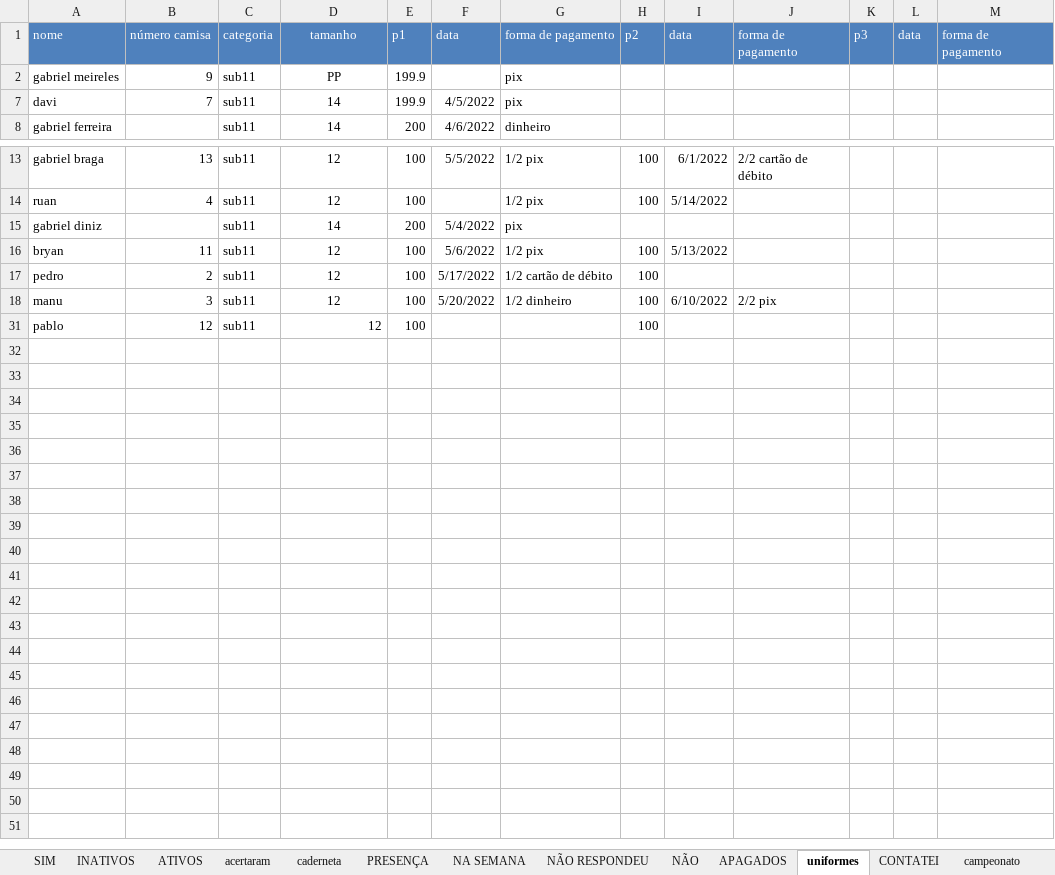
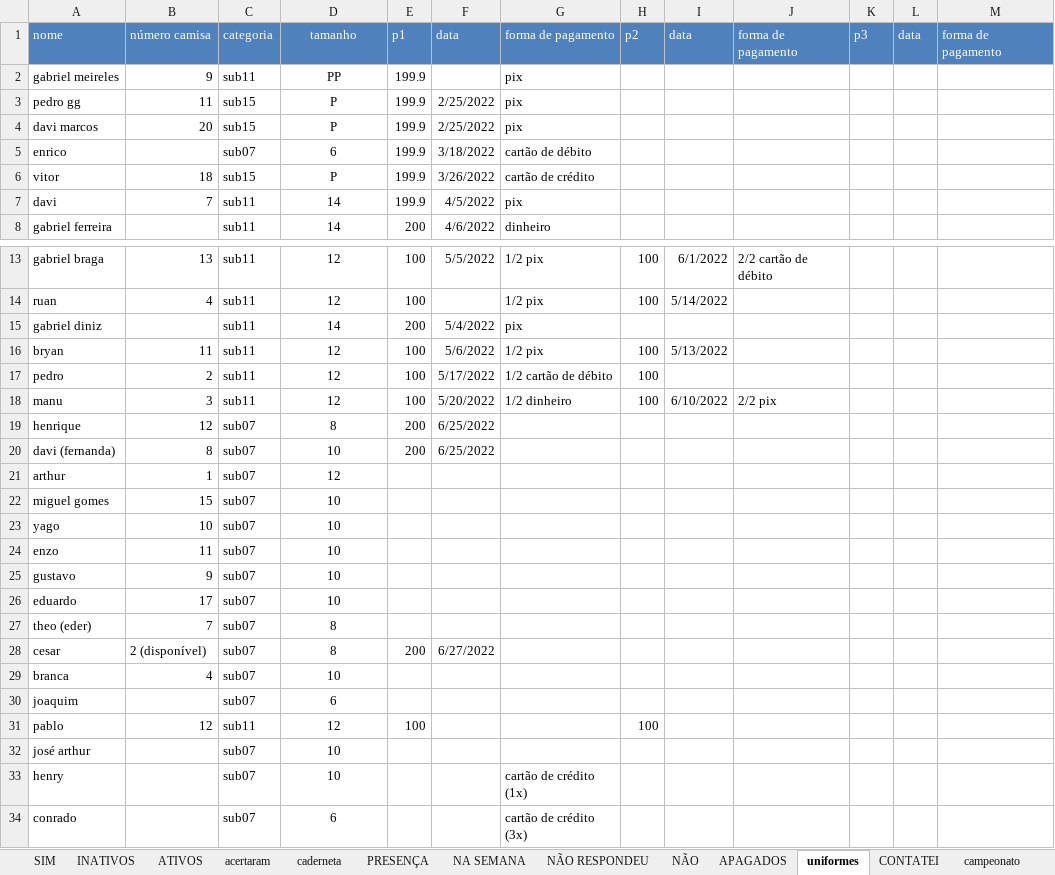
Before and after one commit to paivadaniel/contatos-rsa, an Excel workbook: contatos-rsa.xlsx, sheet uniformes, drawn as a sheet; only a part is shown, gaps mark what is left out; values as stored, in another font and other column widths than the file's, no borders; conditional formats not drawn; 1 other sheet too large or unreadable and not compared; the diff names each change by its address in the sheet, - before the commit and + after, or states it on an @@ line.

```diff
--- a/contatos-rsa.xlsx (sheet uniformes)
+++ b/contatos-rsa.xlsx (sheet uniformes)
@@ row 3 unhidden: pedro gg | 11 | sub15 | P | 199.9 | 2/25/2022 | pix @@
@@ row 4 unhidden: davi marcos | 20 | sub15 | P | 199.9 | 2/25/2022 | pix @@
@@ row 5 unhidden: enrico |  | sub07 | 6 | 199.9 | 3/18/2022 | cartão de débito @@
@@ row 6 unhidden: vitor | 18 | sub15 | P | 199.9 | 3/26/2022 | cartão de crédito @@
@@ row 19 unhidden: henrique | 12 | sub07 | 8 | 200 | 6/25/2022 @@
@@ row 20 unhidden: davi (fernanda) | 8 | sub07 | 10 | 200 | 6/25/2022 @@
@@ row 21 unhidden: arthur | 1 | sub07 | 12 @@
@@ row 22 unhidden: miguel gomes | 15 | sub07 | 10 @@
@@ row 23 unhidden: yago | 10 | sub07 | 10 @@
@@ row 24 unhidden: enzo | 11 | sub07 | 10 @@
@@ row 25 unhidden: gustavo | 9 | sub07 | 10 @@
@@ row 26 unhidden: eduardo | 17 | sub07 | 10 @@
@@ row 27 unhidden: theo (eder) | 7 | sub07 | 8 @@
@@ row 28 unhidden: cesar | 2 (disponível) | sub07 | 8 | 200 | 6/27/2022 @@
@@ row 29 unhidden: branca | 4 | sub07 | 10 @@
@@ row 30 unhidden: joaquim |  | sub07 | 6 @@
-D31 alignment: right
+D31 alignment: center
@@ row 32 unhidden: josé arthur |  | sub07 | 10 @@
+row 33: henry |  | sub07 | 10 |  |  | cartão de crédito (1x)
+row 34: conrado |  | sub07 | 6 |  |  | cartão de crédito (3x)
```
Also changed, not shown: sheet acertaram, sheet ATIVOS, sheet INATIVOS.
